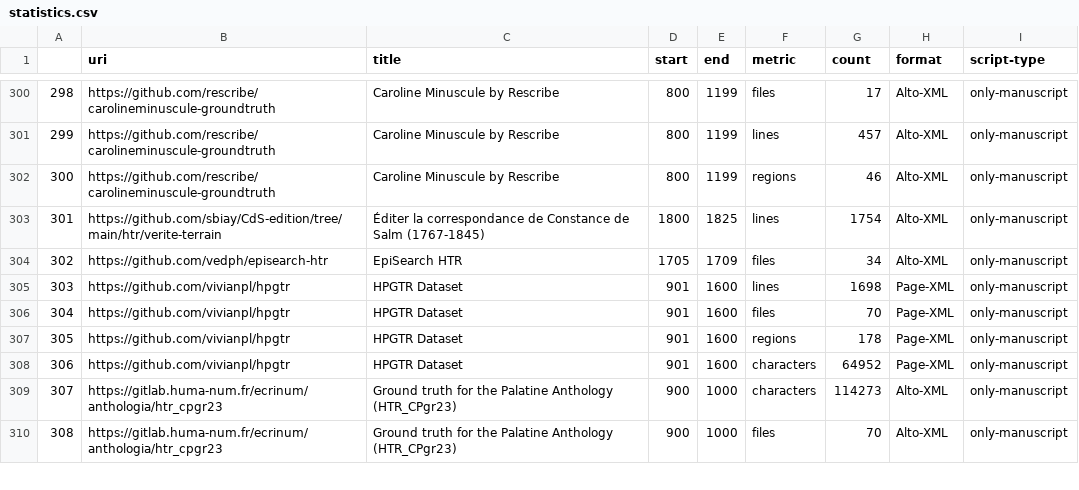
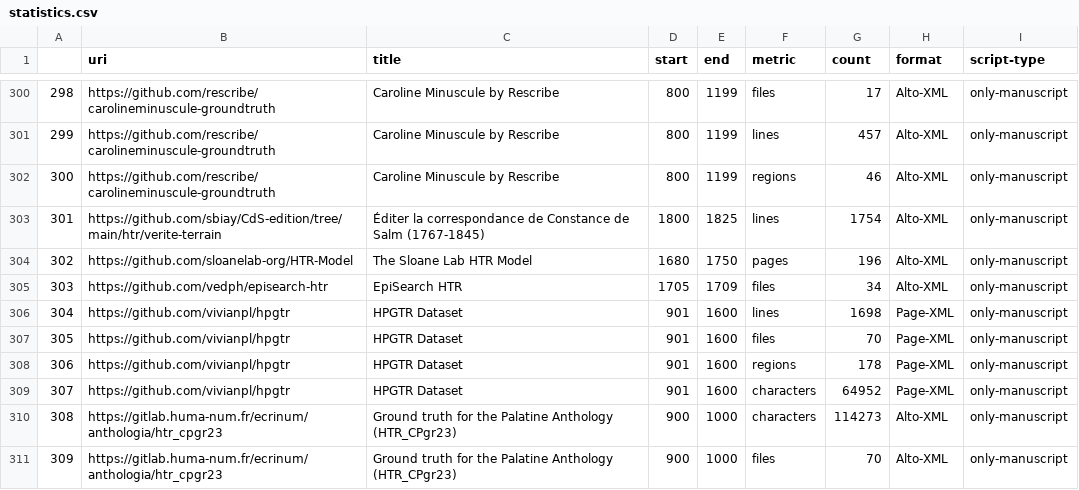
Before and after one commit to HTR-United/htr-united, a CSV file: statistics.csv, drawn as a sheet; only a part is shown, gaps mark what is left out; addresses are those after the commit; the diff names each change by its address in the sheet, - before the commit and + after, or states it on an @@ line.

```diff
--- a/statistics.csv
+++ b/statistics.csv
+row 304: 302 | https://github.com/sloanelab-org/HTR-Model | The Sloane Lab HTR Model | 1680 | 1750 | pages | 196 | Alto-XML | only-manuscript
@@ column A renumbered from row 305 down @@
```
Also changed, not shown: 3 other files.
